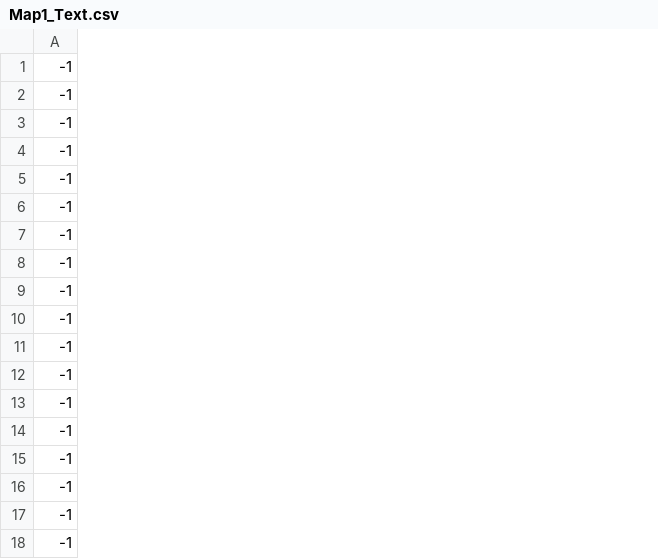
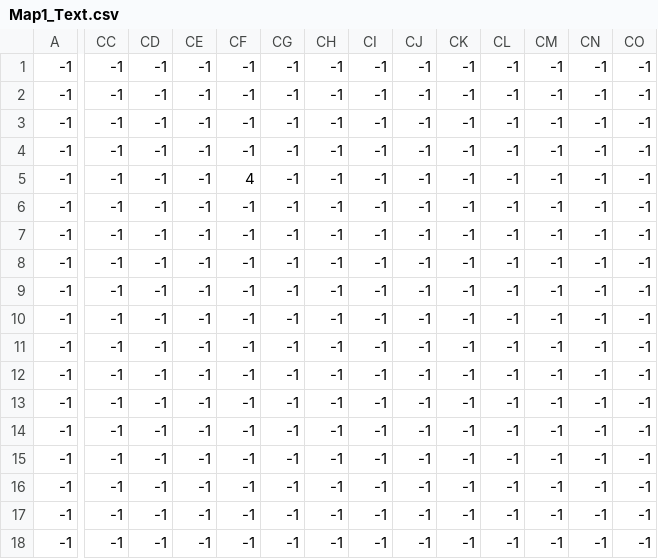
Before and after one commit to catigator/ld42, a CSV file: Assets/Resources/Map1_Text.csv, drawn as a sheet; only a part is shown, gaps mark what is left out; the diff covers the shown part only; the diff names each change by its address in the sheet, - before the commit and + after, or states it on an @@ line.

```diff
--- a/Assets/Resources/Map1_Text.csv
+++ b/Assets/Resources/Map1_Text.csv
+column CC, rows 1-18: all -1
+column CD, rows 1-18: all -1
+column CE, rows 1-18: all -1
+column CF, rows 1-18: -1 | -1 | -1 | -1 | 4 | -1 | -1 | -1 | -1 | -1 | -1 | -1 | -1 | -1 | -1 | -1 | -1 | -1
+column CG, rows 1-18: all -1
+column CH, rows 1-18: all -1
+column CI, rows 1-18: all -1
+column CJ, rows 1-18: all -1
+column CK, rows 1-18: all -1
+column CL, rows 1-18: all -1
+column CM, rows 1-18: all -1
+column CN, rows 1-18: all -1
+column CO, rows 1-18: all -1
```
Also changed, not shown: 7 added columns and 3 edited cells elsewhere in this file, Assets/Resources/Map1_Algae.csv, Assets/Resources/Map1_Enemies.csv, 19 other files.
